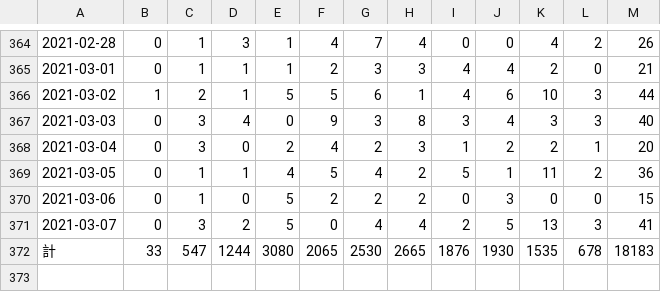
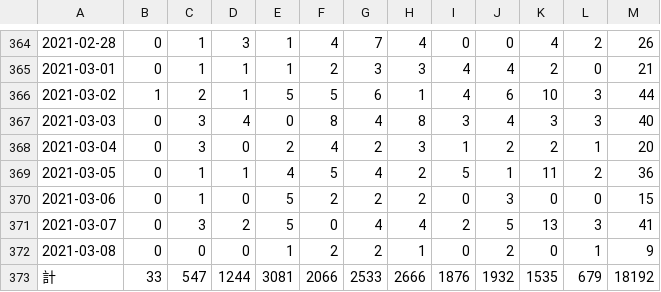
Before and after one commit to imabari/hyougo-covid19, a CSV file: ages.csv, drawn as a sheet; only a part is shown, gaps mark what is left out.

```diff
--- a/ages.csv
+++ b/ages.csv
@@ -366,3 +366,3 @@
 2021-03-02,1,2,1,5,5,6,1,4,6,10,3,44
-2021-03-03,0,3,4,0,9,3,8,3,4,3,3,40
+2021-03-03,0,3,4,0,8,4,8,3,4,3,3,40
 2021-03-04,0,3,0,2,4,2,3,1,2,2,1,20
@@ -371,2 +371,3 @@
 2021-03-07,0,3,2,5,0,4,4,2,5,13,3,41
-計,33,547,1244,3080,2065,2530,2665,1876,1930,1535,678,18183
+2021-03-08,0,0,0,1,2,2,1,0,2,0,1,9
+計,33,547,1244,3081,2066,2533,2666,1876,1932,1535,679,18192
```
Also changed, not shown: area.csv, 3 other files.
